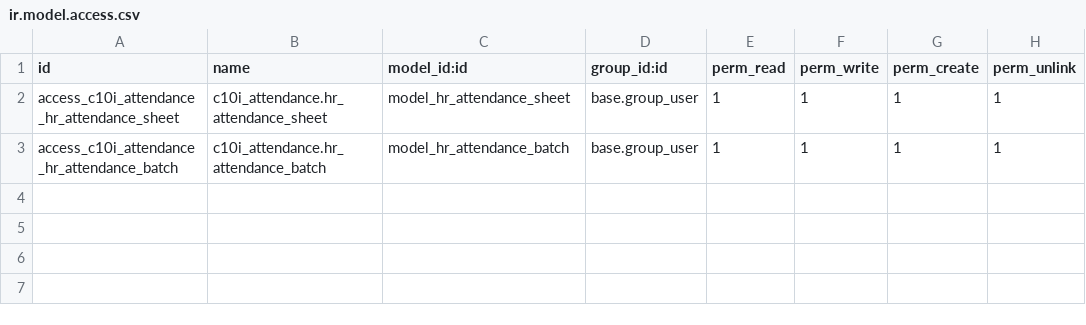
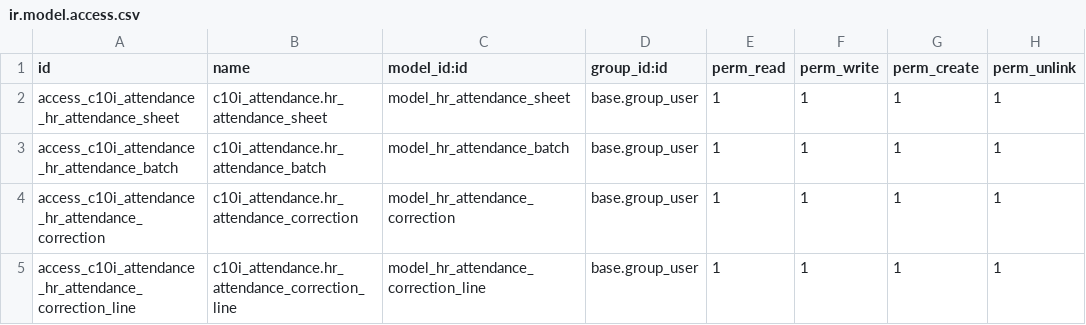
Before and after one commit to NRanggA/odoo16nyalindung, a CSV file: c10i_attendance/security/ir.model.access.csv, drawn as a sheet; the diff names each change by its address in the sheet, - before the commit and + after, or states it on an @@ line.

Commit message:
TESTING ATTENDANCE

```diff
--- a/c10i_attendance/security/ir.model.access.csv
+++ b/c10i_attendance/security/ir.model.access.csv
+row 4: access_c10i_attendance_hr_attendance_correction | c10i_attendance.hr_attendance_correction | model_hr_attendance_correction | base.group_user | 1 | 1 | 1 | 1
+row 5: access_c10i_attendance_hr_attendance_correction_line | c10i_attendance.hr_attendance_correction_line | model_hr_attendance_correction_line | base.group_user | 1 | 1 | 1 | 1
```
Also changed, not shown: 15 other files.
